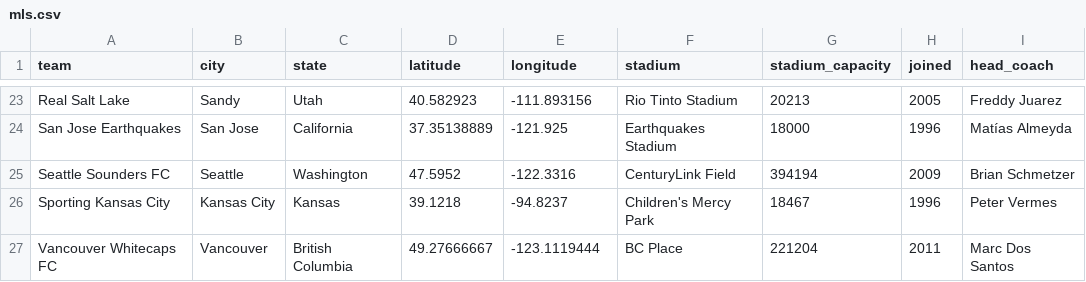
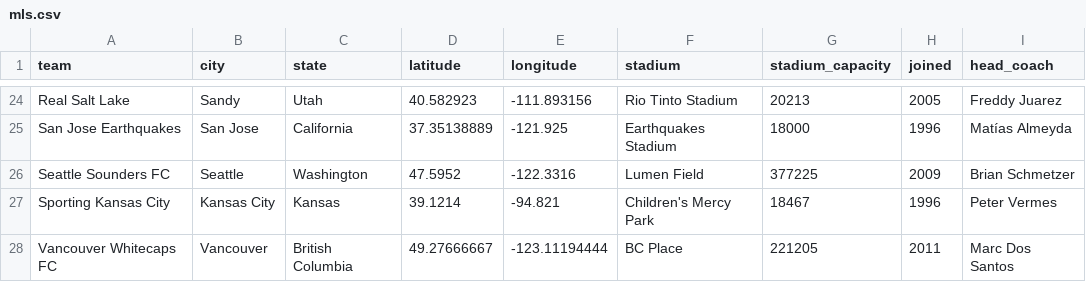
Before and after one commit to gavinr/usa-soccer, a CSV file: mls.csv, drawn as a sheet; only a part is shown, gaps mark what is left out; addresses are those after the commit; the diff covers the shown part only; the diff names each change by its address in the sheet, - before the commit and + after, or states it on an @@ line.

```diff
--- a/mls.csv
+++ b/mls.csv
-F26 (stadium): CenturyLink Field
+F26 (stadium): Lumen Field
-G26 (stadium_capacity): 394194
+G26 (stadium_capacity): 377225
-D27 (latitude): 39.1218
+D27 (latitude): 39.1214
-E27 (longitude): -94.8237
+E27 (longitude): -94.821
-E28 (longitude): -123.1119444
+E28 (longitude): -123.11194444
-G28 (stadium_capacity): 221204
+G28 (stadium_capacity): 221205
```
Also changed, not shown: 2 added rows, 1 removed row and 28 edited cells elsewhere in this file.
